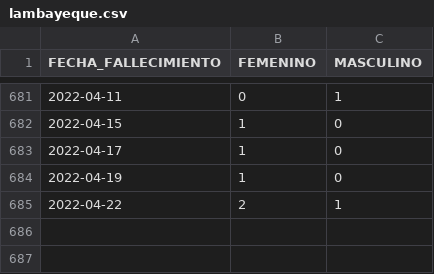
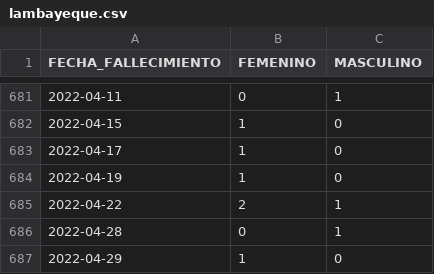
Before and after one commit to annaabsi/git-scraper-covid19, a CSV file: resultados/fallecidos_departamentos/lambayeque.csv, drawn as a sheet; only a part is shown, gaps mark what is left out.

```diff
--- a/resultados/fallecidos_departamentos/lambayeque.csv
+++ b/resultados/fallecidos_departamentos/lambayeque.csv
@@ -685 +685,3 @@ FECHA_FALLECIMIENTO,FEMENINO,MASCULINO
 2022-04-22,2,1
+2022-04-28,0,1
+2022-04-29,1,0
```
Also changed, not shown: resultados/fallecidos_acumulados.csv, resultados/fallecidos_departamentos/ancash.csv, 12 other files.
